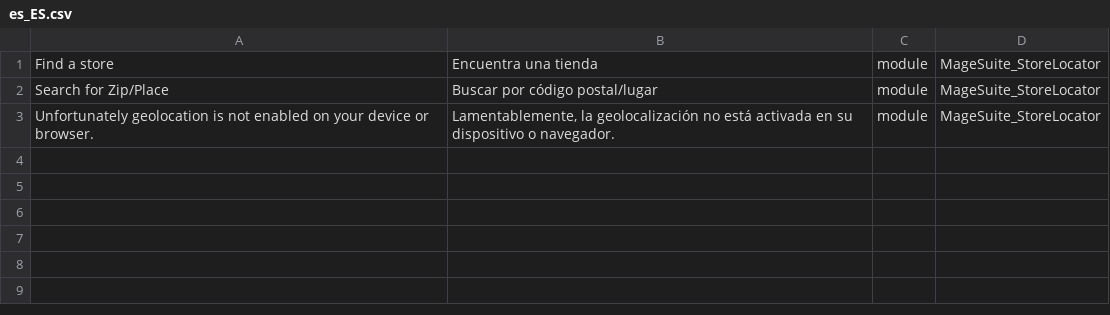
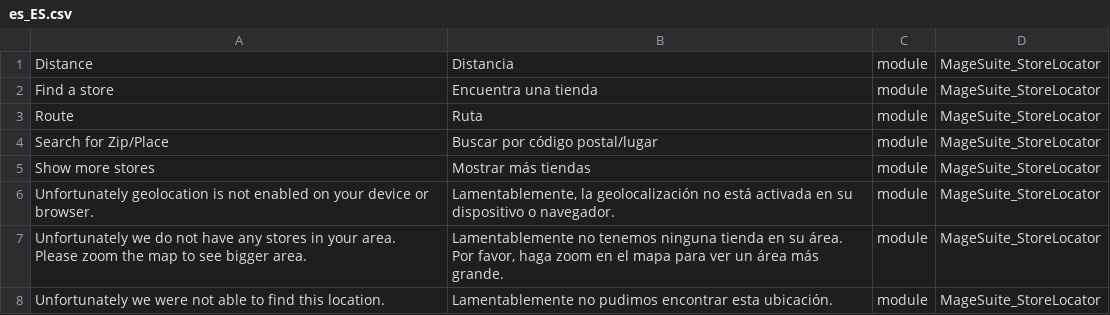
Before and after one commit to magesuite/store-locator, a CSV file: i18n/es_ES.csv, drawn as a sheet.

```diff
--- a/i18n/es_ES.csv
+++ b/i18n/es_ES.csv
@@ -1,3 +1,8 @@
+"Distance","Distancia",module,MageSuite_StoreLocator
 "Find a store","Encuentra una tienda",module,MageSuite_StoreLocator
+"Route","Ruta",module,MageSuite_StoreLocator
 "Search for Zip/Place","Buscar por código postal/lugar",module,MageSuite_StoreLocator
+"Show more stores","Mostrar más tiendas",module,MageSuite_StoreLocator
 "Unfortunately geolocation is not enabled on your device or browser.","Lamentablemente, la geolocalización no está activada en su dispositivo o navegador.",module,MageSuite_StoreLocator
+"Unfortunately we do not have any stores in your area. Please zoom the map to see bigger area.","Lamentablemente no tenemos ninguna tienda en su área. Por favor, haga zoom en el mapa para ver un área más grande.",module,MageSuite_StoreLocator
+"Unfortunately we were not able to find this location.","Lamentablemente no pudimos encontrar esta ubicación.",module,MageSuite_StoreLocator
```
Also changed, not shown: i18n/el_GR.csv, i18n/fr_FR.csv, 8 other files.
